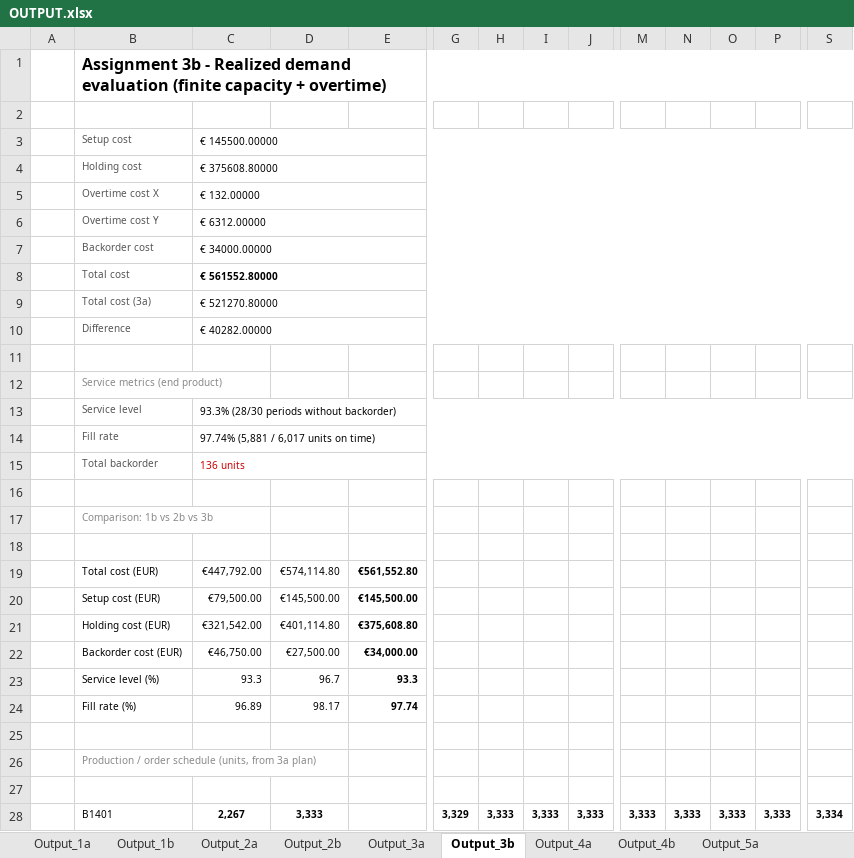
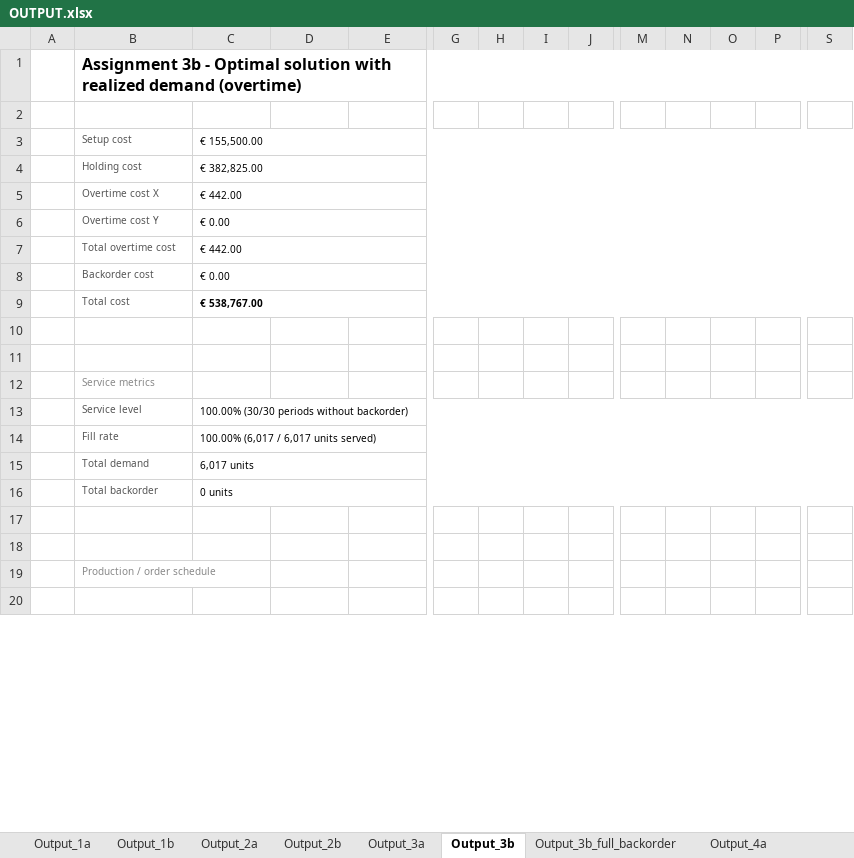
Before and after one commit to stefdesender/APM-assignment, an Excel workbook: OUTPUT.xlsx, sheet Output_3b, drawn as a sheet; only a part is shown, gaps mark what is left out; values as stored, in another font and other column widths than the file's, no borders; removed rows and columns are numbered as before the commit, all else as after; rows hold the shown columns only; the diff covers the shown part only; the diff names each change by its address in the sheet, - before the commit and + after, or states it on an @@ line.

```diff
--- a/OUTPUT.xlsx (sheet Output_3b)
+++ b/OUTPUT.xlsx (sheet Output_3b)
+sheet tab: Output_3b_full_backorder
-B1: …3b - Realized demand evaluation (finite capacity + overtime)
+B1: …3b - Optimal solution with realized demand (overtime)
-C3: € 145500.00000
+C3: € 155,500.00
-C4: € 375608.80000
+C4: € 382,825.00
-C5: € 132.00000
+C5: € 442.00
-C6: € 6312.00000
+C6: € 0.00
-row 7:  | Backorder cost | € 34000.00000
-row 8:  | Total cost | € 561552.80000
-row 9:  | Total cost (3a) | € 521270.80000
-row 10:  | Difference | € 40282.00000
+row 7:  | Total overtime cost | € 442.00
+row 8:  | Backorder cost | € 0.00
+row 9:  | Total cost | € 538,767.00
-row 12:  | Service metrics (end product)
-row 13:  | Service level | 93.3% (28/30 periods without backorder)
-row 14:  | Fill rate | 97.74% (5,881 / 6,017 units on time)
-row 15:  | Total backorder | 136 units
-B12: Comparison: 1b vs 2b vs 3b
+B12: Service metrics
-row 18:  | Metric | 1b | 2b | 3b
-row 19:  | Total cost (EUR) | €447,792.00 | €574,114.80 | €561,552.80
-row 20:  | Setup cost (EUR) | €79,500.00 | €145,500.00 | €145,500.00
-row 21:  | Holding cost (EUR) | €321,542.00 | €401,114.80 | €375,608.80
-row 22:  | Backorder cost (EUR) | €46,750.00 | €27,500.00 | €34,000.00
-row 23:  | Service level (%) | 93.3 | 96.7 | 93.3
-row 24:  | Fill rate (%) | 96.89 | 98.17 | 97.74
+row 13:  | Service level | 100.00% (30/30 periods without backorder)
+row 14:  | Fill rate | 100.00% (6,017 / 6,017 units served)
+row 15:  | Total demand | 6,017 units
+row 16:  | Total backorder | 0 units
+row 18: (empty)
-B19: Production / order schedule (units, from 3a plan)
+B19: Production / order schedule
-row 28:  | B1401 | 2,267 | 3,333 |  | 3,329 | 3,333 | 3,333 | 3,333 | 3,333 | 3,333 | 3,333 | 3,333 | 3,334
```
Also changed, not shown: 17 added rows, 16 removed rows, 28 edited cells and cell formats elsewhere in this sheet, 21 other files.
